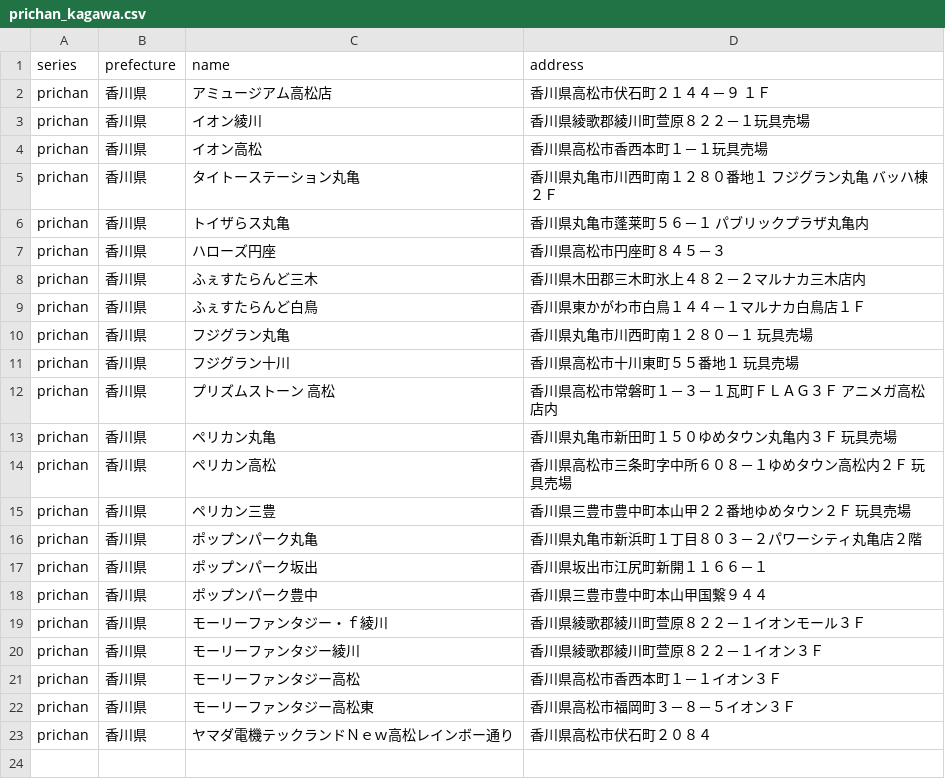
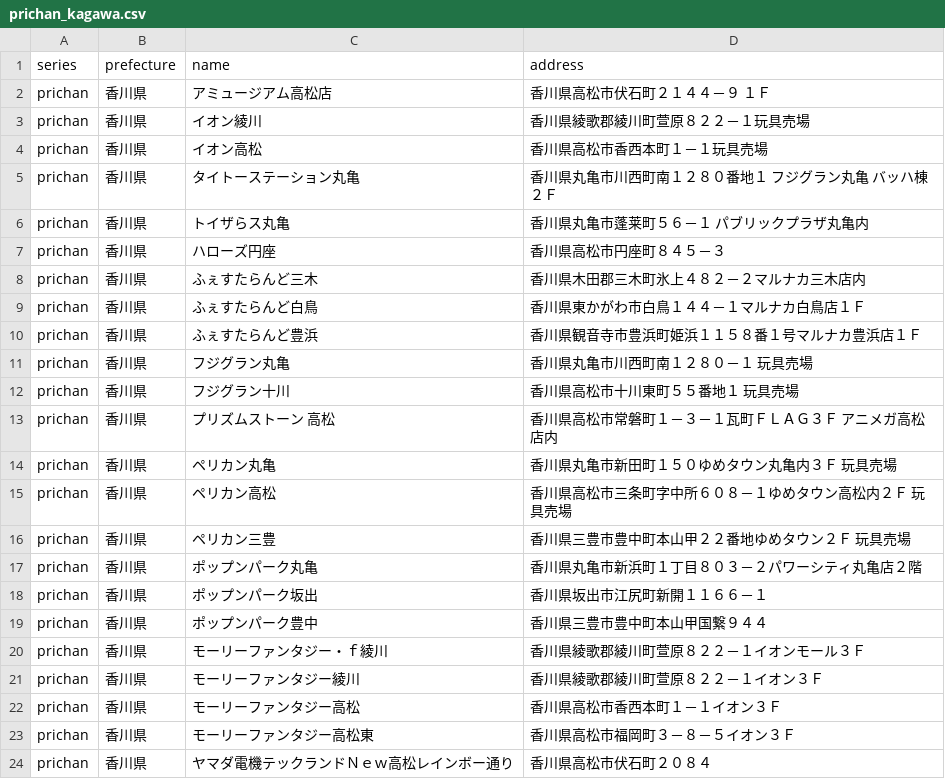
Before and after one commit to prickathon/prismdb, a CSV file: _data/shop/prichan_kagawa.csv, drawn as a sheet; the diff names each change by its address in the sheet, - before the commit and + after, or states it on an @@ line.

```diff
--- a/_data/shop/prichan_kagawa.csv
+++ b/_data/shop/prichan_kagawa.csv
+row 10: prichan | 香川県 | ふぇすたらんど豊浜 | 香川県観音寺市豊浜町姫浜１１５８番１号マルナカ豊浜店１Ｆ
```
Also changed, not shown: _data/shop/prichan_hokkaido.csv, _data/shop/prichan_okayama.csv, 17 other files.
